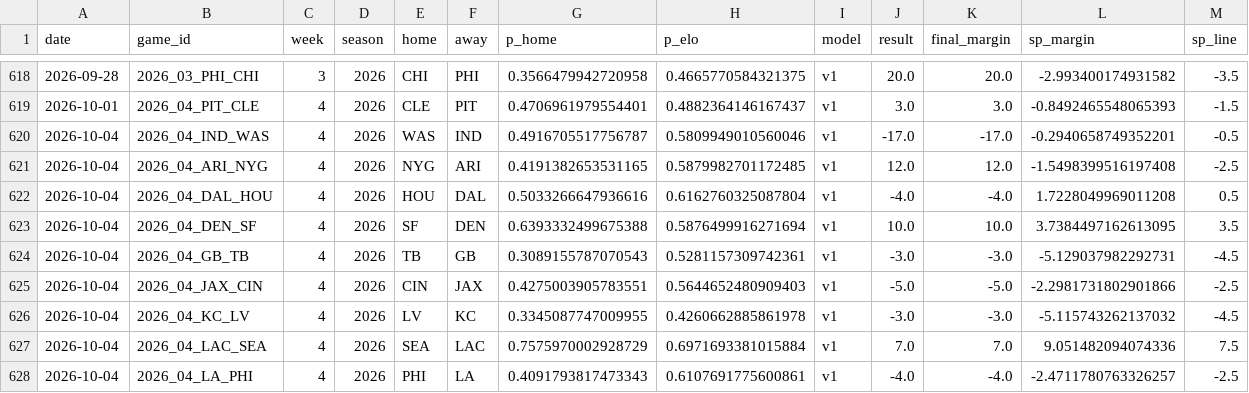
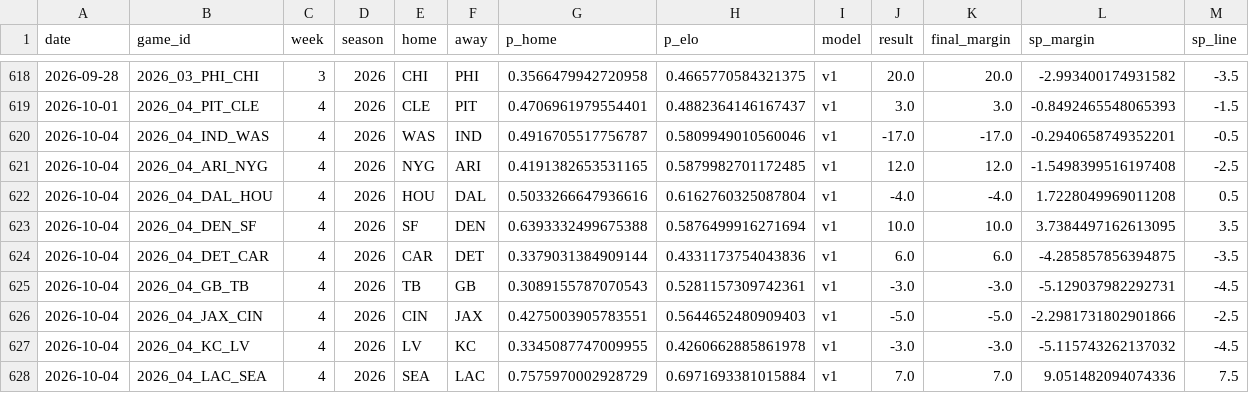
Before and after one commit to azcal/mbm-nfl, a CSV file: logs/graded.csv, drawn as a sheet; only a part is shown, gaps mark what is left out; the shorter side is filled out with more unchanged rows; rows hold the shown columns only; the diff names each change by its address in the sheet, - before the commit and + after, or states it on an @@ line.

```diff
--- a/logs/graded.csv
+++ b/logs/graded.csv
+row 624: 2026-10-04 | 2026_04_DET_CAR | 4 | 2026 | CAR | DET | 0.3379031384909144 | 0.4331173754043836 | v1 | 6.0 | 6.0 | -4.285857856394875 | -3.5
```
Also changed, not shown: logs/alt_grid.csv, logs/edgedesk_export.csv, 7 other files.
